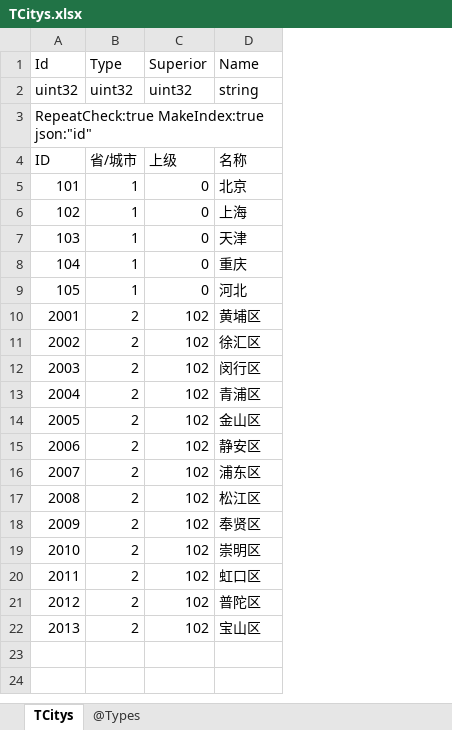
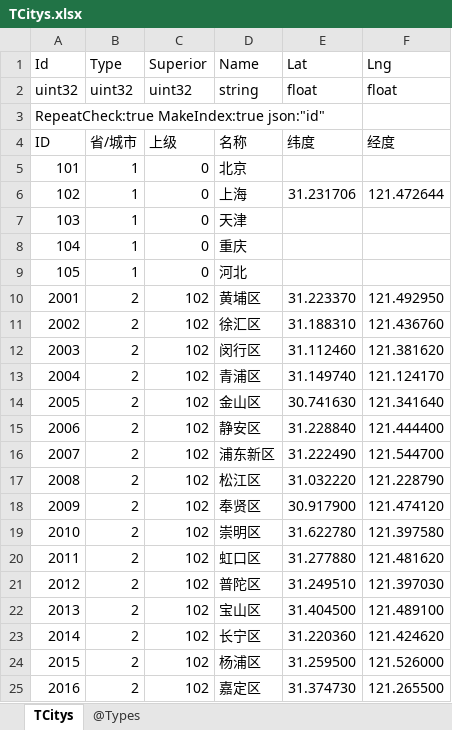
Before and after one commit to gaozhengshuang/texaspoker, an Excel workbook: docs/excel/TCitys.xlsx, sheet TCitys, drawn as a sheet; values as stored, in another font and other column widths than the file's, no borders; the diff names each change by its address in the sheet, - before the commit and + after, or states it on an @@ line.

```diff
--- a/docs/excel/TCitys.xlsx (sheet TCitys)
+++ b/docs/excel/TCitys.xlsx (sheet TCitys)
+column E (Lat), rows 2-22: float |  | 纬度 |  | 31.231706 |  |  |  | 31.223370 | 31.188310 | 31.112460 | 31.149740 | 30.741630 | 31.228840 | 31.222490 | 31.032220 | 30.917900 | 31.622780 | 31.277880 | 31.249510 | 31.404500
+column F (Lng), rows 2-22: float |  | 经度 |  | 121.472644 |  |  |  | 121.492950 | 121.436760 | 121.381620 | 121.124170 | 121.341640 | 121.444400 | 121.544700 | 121.228790 | 121.474120 | 121.397580 | 121.481620 | 121.397030 | 121.489100
-D16 (Name): 浦东区
+D16 (Name): 浦东新区
+row 23: 2014 | 2 | 102 | 长宁区 | 31.220360 | 121.424620
+row 24: 2015 | 2 | 102 | 杨浦区 | 31.259500 | 121.526000
+row 25: 2016 | 2 | 102 | 嘉定区 | 31.374730 | 121.265500
```
Also changed, not shown: 33 other files.
